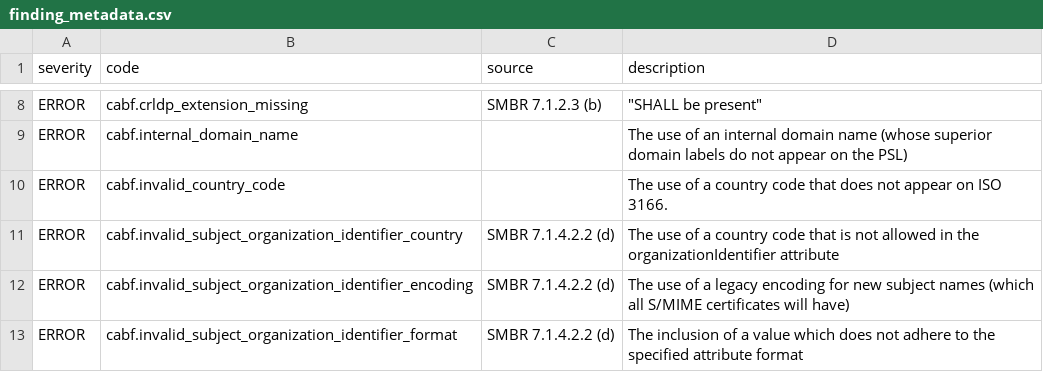
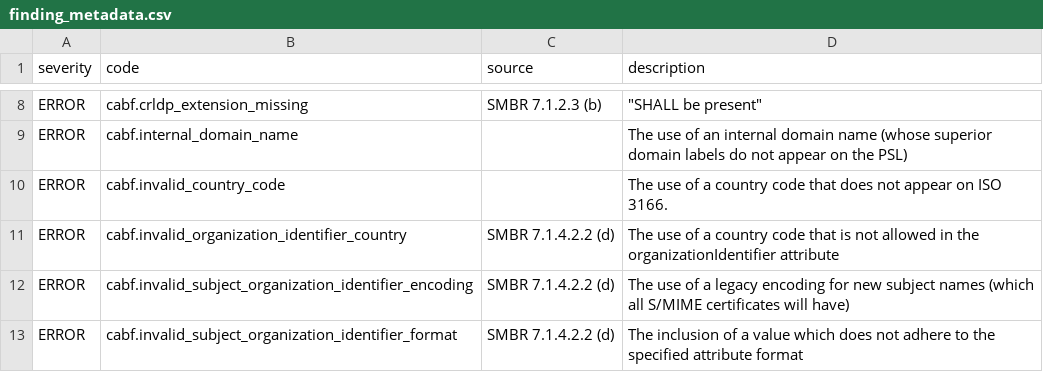
Before and after one commit to digicert/pkilint, a CSV file: pkilint/cabf/smime/finding_metadata.csv, drawn as a sheet; only a part is shown, gaps mark what is left out.

```diff
--- a/pkilint/cabf/smime/finding_metadata.csv
+++ b/pkilint/cabf/smime/finding_metadata.csv
@@ -10,3 +10,3 @@ ERROR,cabf.internal_domain_name,,The use of an internal domain name (whose super
 ERROR,cabf.invalid_country_code,,The use of a country code that does not appear on ISO 3166.
-ERROR,cabf.invalid_subject_organization_identifier_country,SMBR 7.1.4.2.2 (d),The use of a country code that is not allowed in the organizationIdentifier attribute
+ERROR,cabf.invalid_organization_identifier_country,SMBR 7.1.4.2.2 (d),The use of a country code that is not allowed in the organizationIdentifier attribute
 ERROR,cabf.invalid_subject_organization_identifier_encoding,SMBR 7.1.4.2.2 (d),The use of a legacy encoding for new subject names (which all S/MIME certificates will have)
```
Also changed, not shown: pkilint/cabf/serverauth/finding_metadata.csv, 37 other files.
